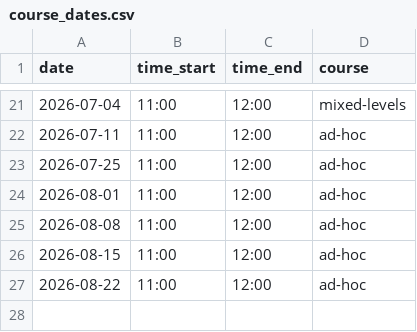
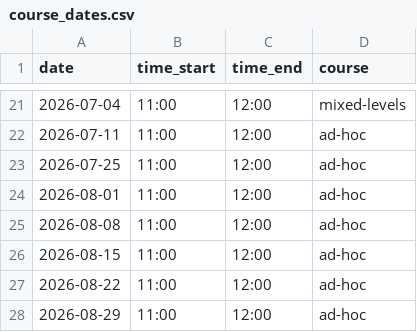
Before and after one commit to markgreene74/maidenhead-library-python-course, a CSV file: data/course_dates.csv, drawn as a sheet; only a part is shown, gaps mark what is left out; the diff names each change by its address in the sheet, - before the commit and + after, or states it on an @@ line.

Commit message:
Add new course date for August 29, 2026

```diff
--- a/data/course_dates.csv
+++ b/data/course_dates.csv
+row 28: 2026-08-29 | 11:00 | 12:00 | ad-hoc
```
